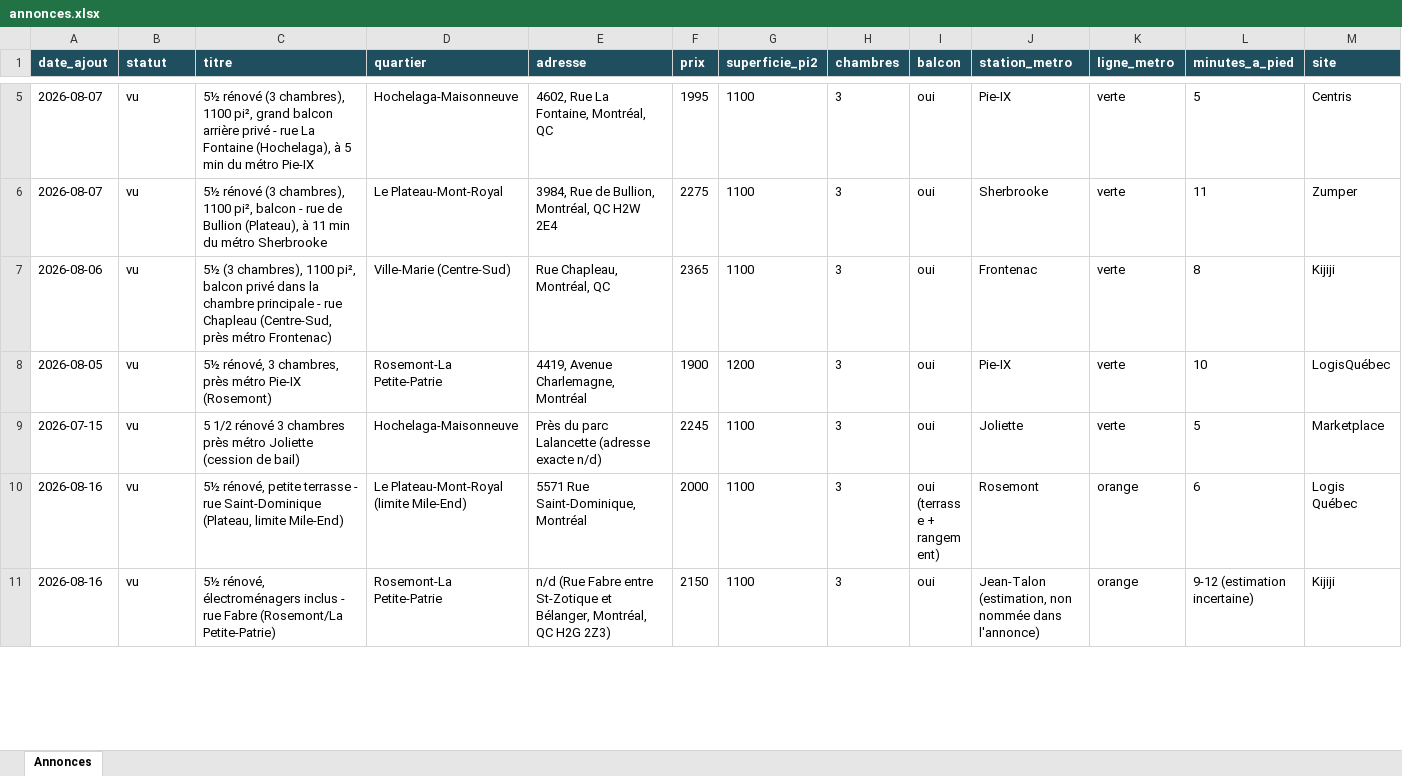
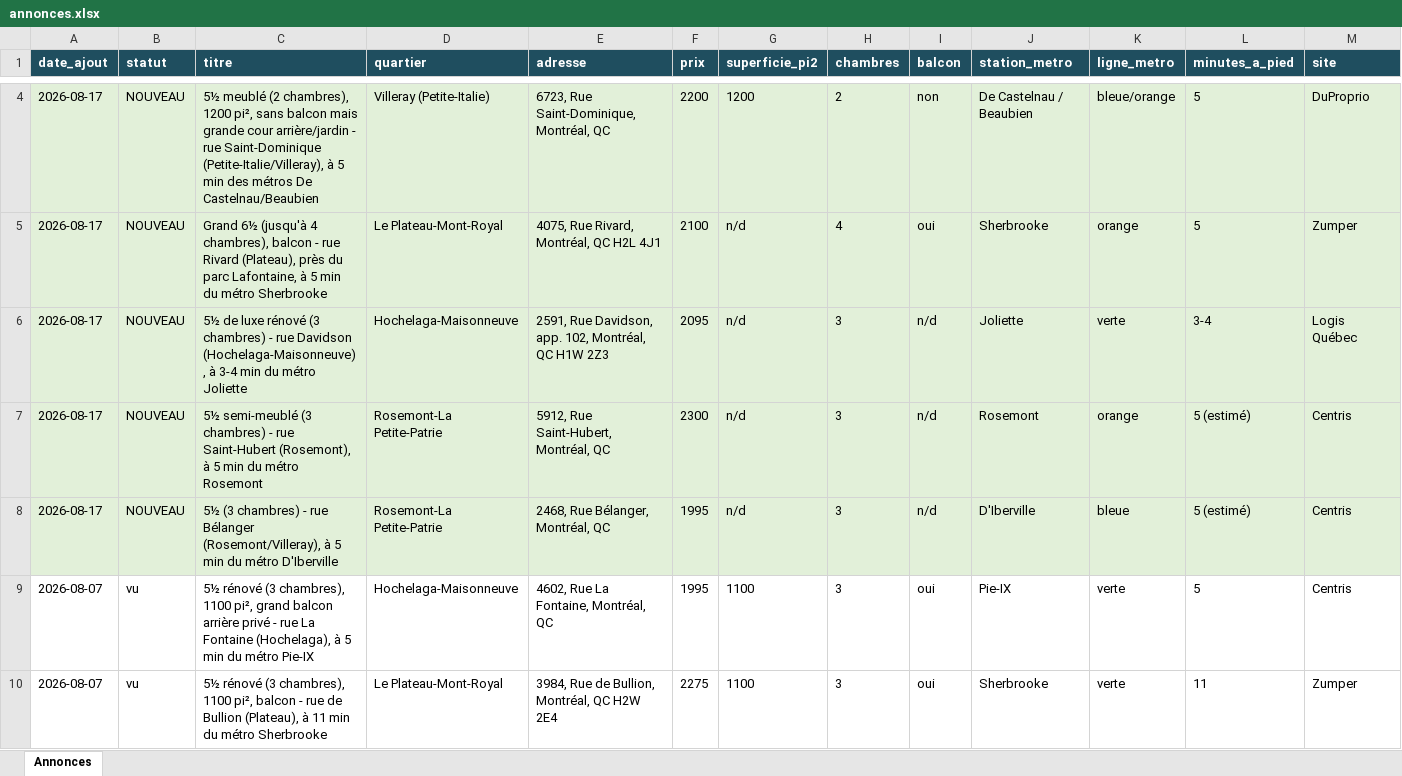
Before and after one commit to fclmnt/home-search, an Excel workbook: annonces.xlsx, sheet Annonces, drawn as a sheet; only a part is shown, gaps mark what is left out; the shorter side is filled out with more unchanged rows; values as stored, in another font and other column widths than the file's, no borders; rows hold the shown columns only; the diff covers the shown part only; the diff names each change by its address in the sheet, - before the commit and + after, or states it on an @@ line.

Commit message:
Mise à jour des annonces — 2026-08-17 08:28

```diff
--- a/annonces.xlsx (sheet Annonces)
+++ b/annonces.xlsx (sheet Annonces)
+row 4: 2026-08-17 | NOUVEAU | 5½ meublé (2 chambres), 1200 pi², sans balcon mais grande cour arrière/jardin - rue Saint-Dominique (Petite-Italie/Villeray), à 5 min des métros De Castelnau/Beaubien | Villeray (Petite-Italie) | 6723, Rue Saint-Dominique, Montréal, QC | 2200 | 1200 | 2 | non | De Castelnau / Beaubien | bleue/orange | 5 | DuProprio
+row 5: 2026-08-17 | NOUVEAU | Grand 6½ (jusqu'à 4 chambres), balcon - rue Rivard (Plateau), près du parc Lafontaine, à 5 min du métro Sherbrooke | Le Plateau-Mont-Royal | 4075, Rue Rivard, Montréal, QC H2L 4J1 | 2100 | n/d | 4 | oui | Sherbrooke | orange | 5 | Zumper
+row 6: 2026-08-17 | NOUVEAU | 5½ de luxe rénové (3 chambres) - rue Davidson (Hochelaga-Maisonneuve), à 3-4 min du métro Joliette | Hochelaga-Maisonneuve | 2591, Rue Davidson, app. 102, Montréal, QC H1W 2Z3 | 2095 | n/d | 3 | n/d | Joliette | verte | 3-4 | Logis Québec
+row 7: 2026-08-17 | NOUVEAU | 5½ semi-meublé (3 chambres) - rue Saint-Hubert (Rosemont), à 5 min du métro Rosemont | Rosemont-La Petite-Patrie | 5912, Rue Saint-Hubert, Montréal, QC | 2300 | n/d | 3 | n/d | Rosemont | orange | 5 (estimé) | Centris
+row 8: 2026-08-17 | NOUVEAU | 5½ (3 chambres) - rue Bélanger (Rosemont/Villeray), à 5 min du métro D'Iberville | Rosemont-La Petite-Patrie | 2468, Rue Bélanger, Montréal, QC | 1995 | n/d | 3 | n/d | D'Iberville | bleue | 5 (estimé) | Centris
```
Also changed, not shown: 5 added rows and 3 removed rows elsewhere in this sheet, 5 other files.
